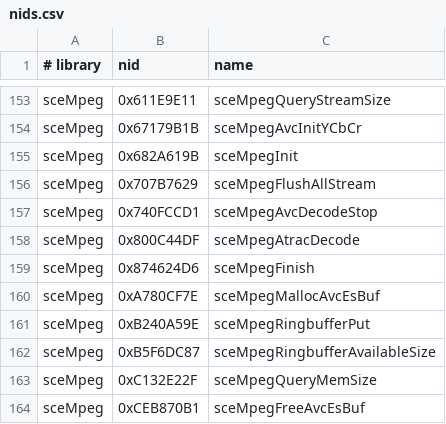
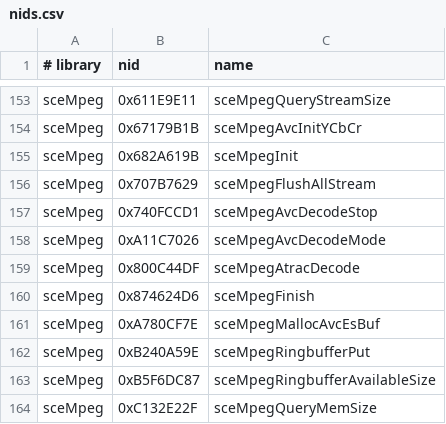
Before and after one commit to TeamGDB/PortableKit, a CSV file: configs/nids.csv, drawn as a sheet; only a part is shown, gaps mark what is left out; the shorter side is filled out with more unchanged rows.

```diff
--- a/configs/nids.csv
+++ b/configs/nids.csv
@@ -157,2 +157,3 @@ sceMpeg,0x707B7629,sceMpegFlushAllStream
 sceMpeg,0x740FCCD1,sceMpegAvcDecodeStop
+sceMpeg,0xA11C7026,sceMpegAvcDecodeMode
 sceMpeg,0x800C44DF,sceMpegAtracDecode
```
Also changed, not shown: 1 other file.
